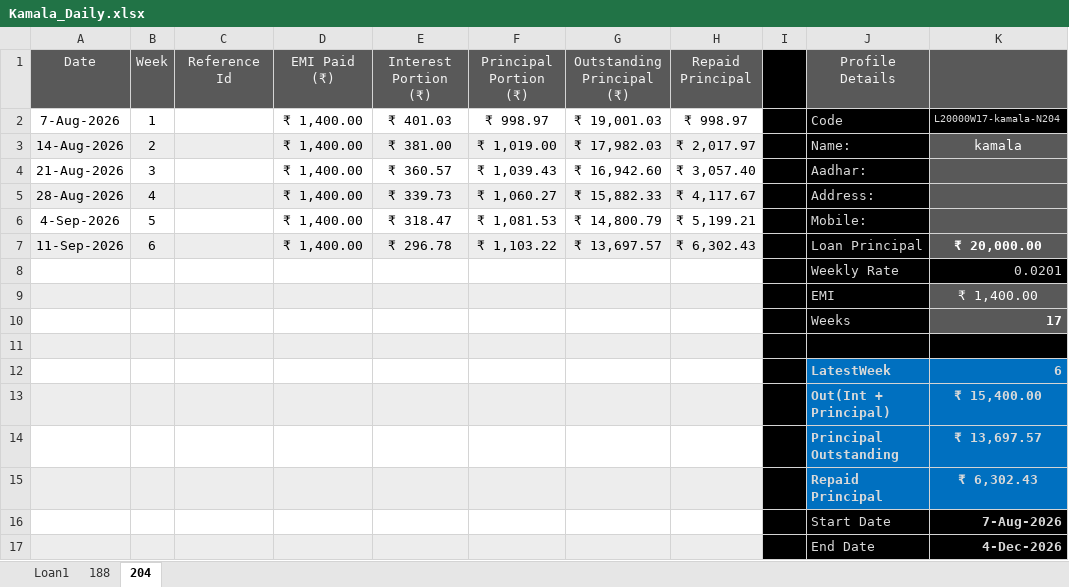
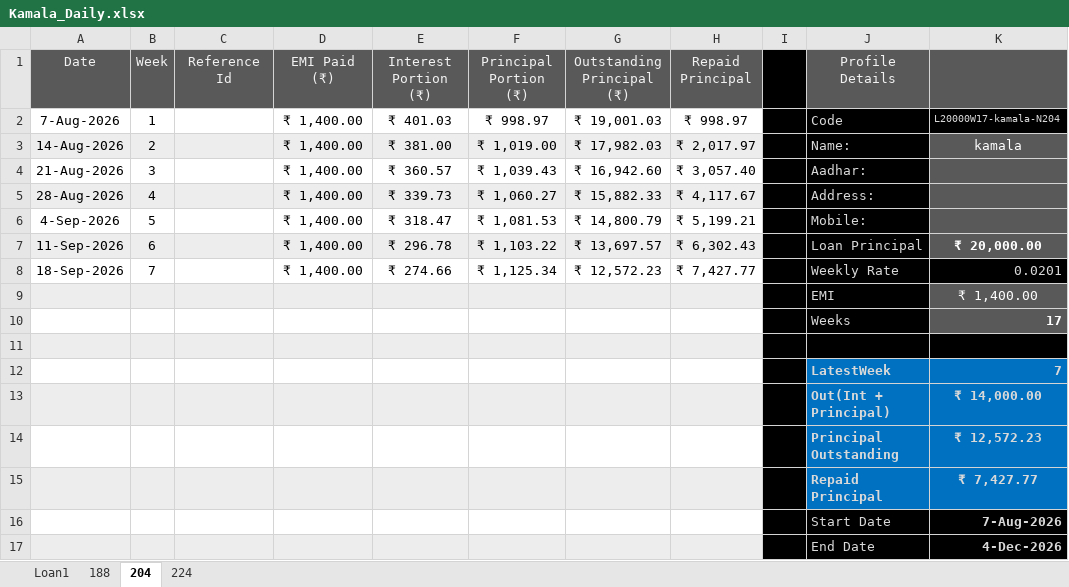
Before and after one commit to aboongm/tungfamFinance, an Excel workbook: NBFC-MF/Borrowers/Kamala_Daily.xlsx, sheet 204, drawn as a sheet; values as stored, in another font and other column widths than the file's, no borders; removed rows and columns are numbered as before the commit, all else as after; the diff names each change by its address in the sheet, - before the commit and + after, or states it on an @@ line.

```diff
--- a/NBFC-MF/Borrowers/Kamala_Daily.xlsx (sheet 204)
+++ b/NBFC-MF/Borrowers/Kamala_Daily.xlsx (sheet 204)
+sheet tab: 224
-row 8:  |  |  |  |  |  |  |  |  | Weekly Rate | 0.0201
+row 8: 18-Sep-2026 | 7 |  | ₹ 1,400.00 | ₹ 274.66 | ₹ 1,125.34 | ₹ 12,572.23 | ₹ 7,427.77 |  | Weekly Rate | 0.0201
-K12: 6
+K12: 7
-K13: ₹ 15,400.00
+K13: ₹ 14,000.00
-K14: ₹ 13,697.57
+K14: ₹ 12,572.23
-K15: ₹ 6,302.43
+K15: ₹ 7,427.77
```
Also changed, not shown: sheet 188, NBFC-MF/Borrowers/Lanchenbi_Samila_Weekly.xlsx, NBFC-MF/Borrowers/Mutum_Sandhyarani_Weekly.xlsx, 32 other files.
